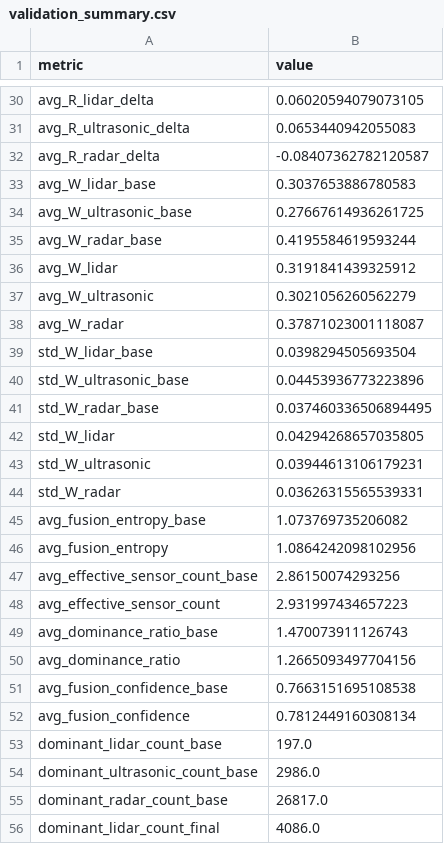
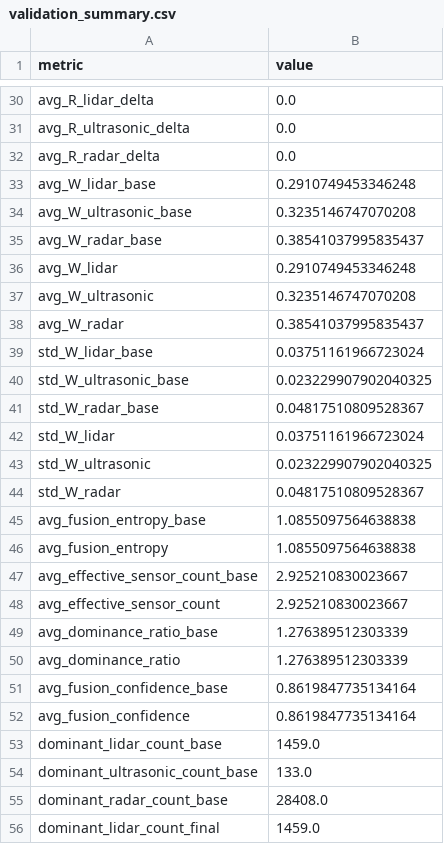
Before and after one commit to recursive-rebelers/FloodTwin-HIL, a CSV file: results/reliability_engine/validation_summary.csv, drawn as a sheet; only a part is shown, gaps mark what is left out; the diff covers the shown part only; the diff names each change by its address in the sheet, - before the commit and + after, or states it on an @@ line.

```diff
--- a/results/reliability_engine/validation_summary.csv
+++ b/results/reliability_engine/validation_summary.csv
-B30 (value): 0.06020594079073105
+B30 (value): 0.0
-B31 (value): 0.0653440942055083
+B31 (value): 0.0
-B32 (value): -0.08407362782120587
+B32 (value): 0.0
-B33 (value): 0.3037653886780583
+B33 (value): 0.2910749453346248
-B34 (value): 0.27667614936261725
+B34 (value): 0.3235146747070208
-B35 (value): 0.4195584619593244
+B35 (value): 0.38541037995835437
-B36 (value): 0.3191841439325912
+B36 (value): 0.2910749453346248
-B37 (value): 0.3021056260562279
+B37 (value): 0.3235146747070208
-B38 (value): 0.37871023001118087
+B38 (value): 0.38541037995835437
-B39 (value): 0.0398294505693504
+B39 (value): 0.03751161966723024
-B40 (value): 0.04453936773223896
+B40 (value): 0.023229907902040325
-B41 (value): 0.037460336506894495
+B41 (value): 0.04817510809528367
-B42 (value): 0.04294268657035805
+B42 (value): 0.03751161966723024
-B43 (value): 0.03944613106179231
+B43 (value): 0.023229907902040325
-B44 (value): 0.03626315565539331
+B44 (value): 0.04817510809528367
-B45 (value): 1.073769735206082
+B45 (value): 1.0855097564638838
-B46 (value): 1.0864242098102956
+B46 (value): 1.0855097564638838
-B47 (value): 2.86150074293256
+B47 (value): 2.925210830023667
-B48 (value): 2.931997434657223
+B48 (value): 2.925210830023667
-B49 (value): 1.470073911126743
+B49 (value): 1.276389512303339
-B50 (value): 1.2665093497704156
+B50 (value): 1.276389512303339
-B51 (value): 0.7663151695108538
+B51 (value): 0.8619847735134164
-B52 (value): 0.7812449160308134
+B52 (value): 0.8619847735134164
-B53 (value): 197.0
+B53 (value): 1459.0
-B54 (value): 2986.0
+B54 (value): 133.0
-B55 (value): 26817.0
+B55 (value): 28408.0
-B56 (value): 4086.0
+B56 (value): 1459.0
```
Also changed, not shown: 71 edited cells elsewhere in this file, results/digital_twin/experiment_summary.csv, results/fault_injection/robustness_results.csv, 3 other files.
